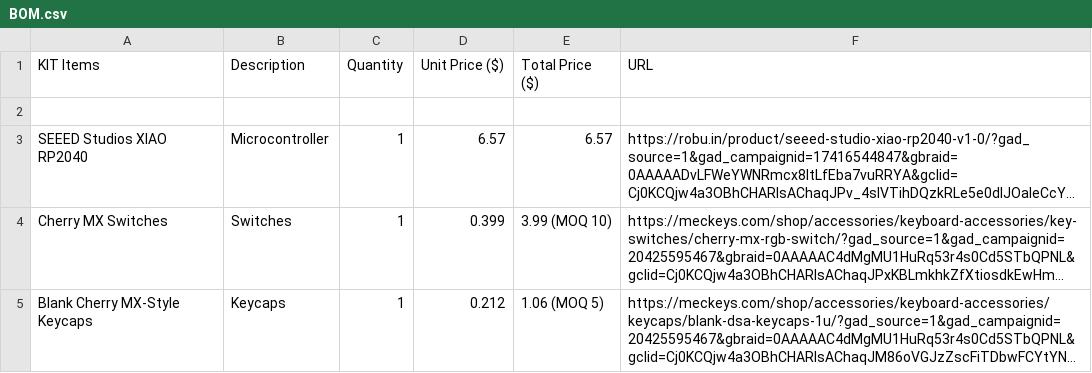
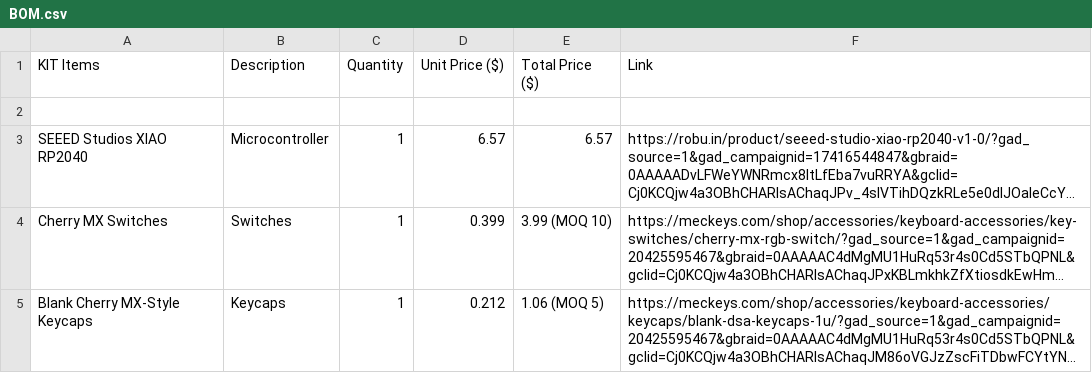
Before and after one commit to ArxDraco007/BlueprintHackpad, a CSV file: BOM.csv, drawn as a sheet; only a part is shown; long unchanged cells end in ….

Commit message:
Update BOM.csv with new items and links

```diff
--- a/BOM.csv
+++ b/BOM.csv
@@ -1,2 +1,2 @@
-KIT Items,Description,Quantity,Unit Price ($),Total Price ($),URL
+KIT Items,Description,Quantity,Unit Price ($),Total Price ($),Link
 ,,,,,
```
